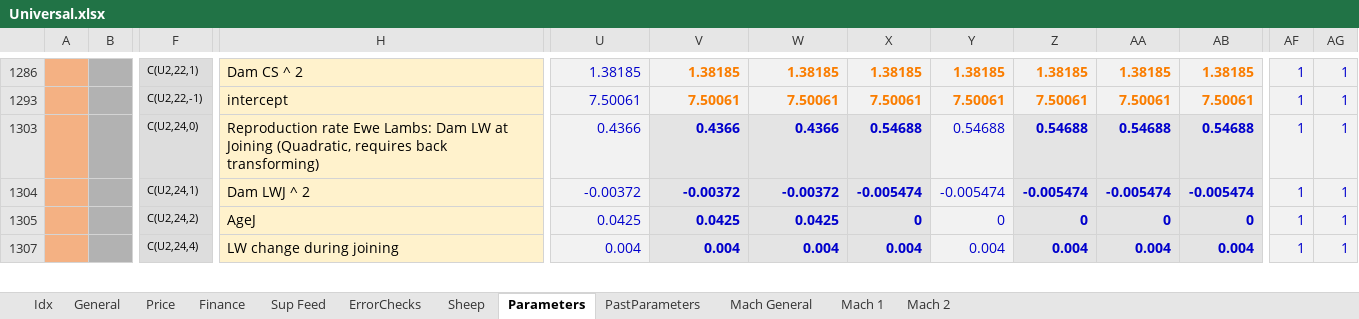
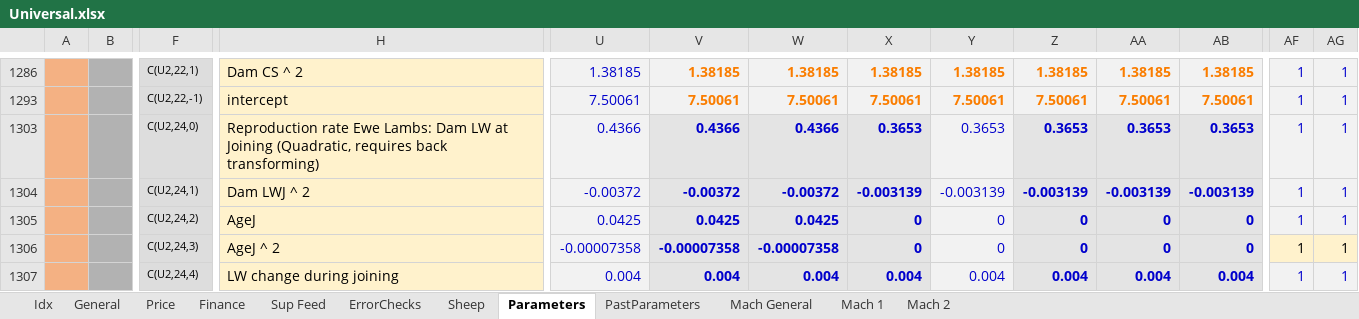
Before and after one commit to youngmr290/Australian-Farm-Optimisation-Model, an Excel workbook: Universal.xlsx, sheet Parameters, drawn as a sheet; only a part is shown, gaps mark what is left out; values as stored, in another font and other column widths than the file's, no borders; rows hold the shown columns only; the diff covers the shown part only; the diff names each change by its address in the sheet, - before the commit and + after, or states it on an @@ line.

```diff
--- a/Universal.xlsx (sheet Parameters)
+++ b/Universal.xlsx (sheet Parameters)
-X1303: 0.54688
+X1303: 0.3653
-Y1303: 0.54688
+Y1303: 0.3653
-Z1303: 0.54688
+Z1303: 0.3653
-AA1303: 0.54688
+AA1303: 0.3653
-AB1303: 0.54688
+AB1303: 0.3653
-X1304: -0.005474
+X1304: -0.003139
-Y1304: -0.005474
+Y1304: -0.003139
-Z1304: -0.005474
+Z1304: -0.003139
-AA1304: -0.005474
+AA1304: -0.003139
-AB1304: -0.005474
+AB1304: -0.003139
@@ row 1306 unhidden:  |  | C(U2,24,3) | AgeJ ^ 2 | -0.00007358 | -0.00007358 | -0.00007358 | 0 | 0 | 0 | 0 | 0 | 1 | 1 @@
```
Also changed, not shown: 12 edited cells elsewhere in this sheet.
